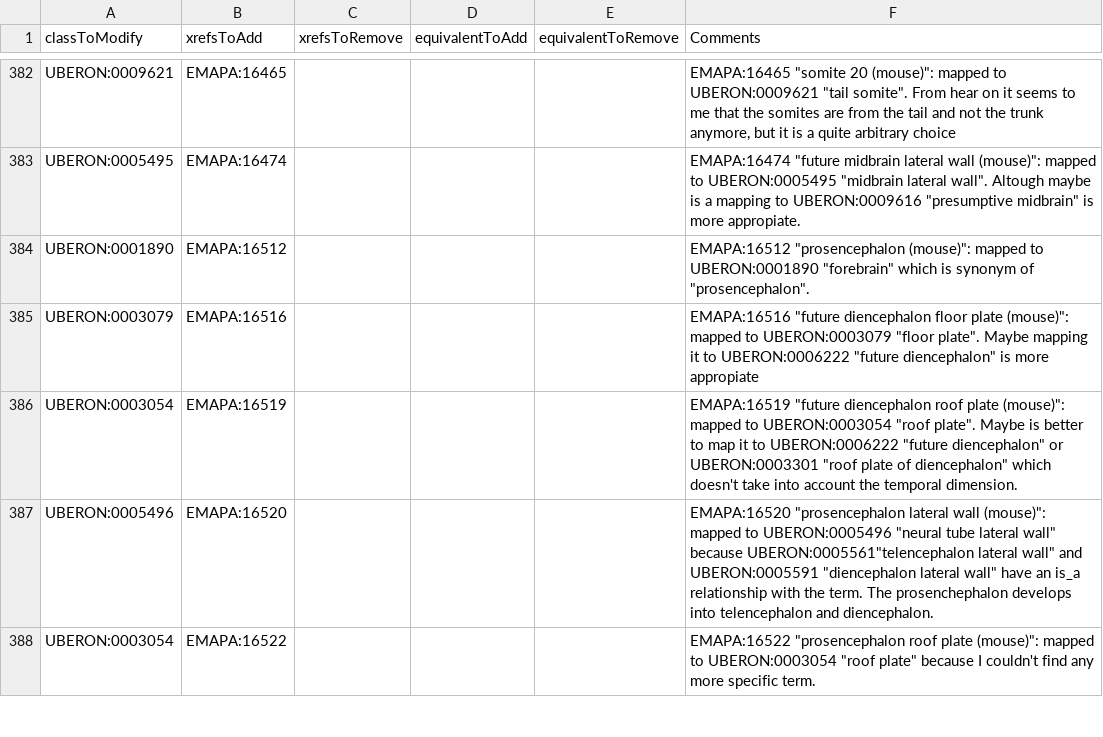
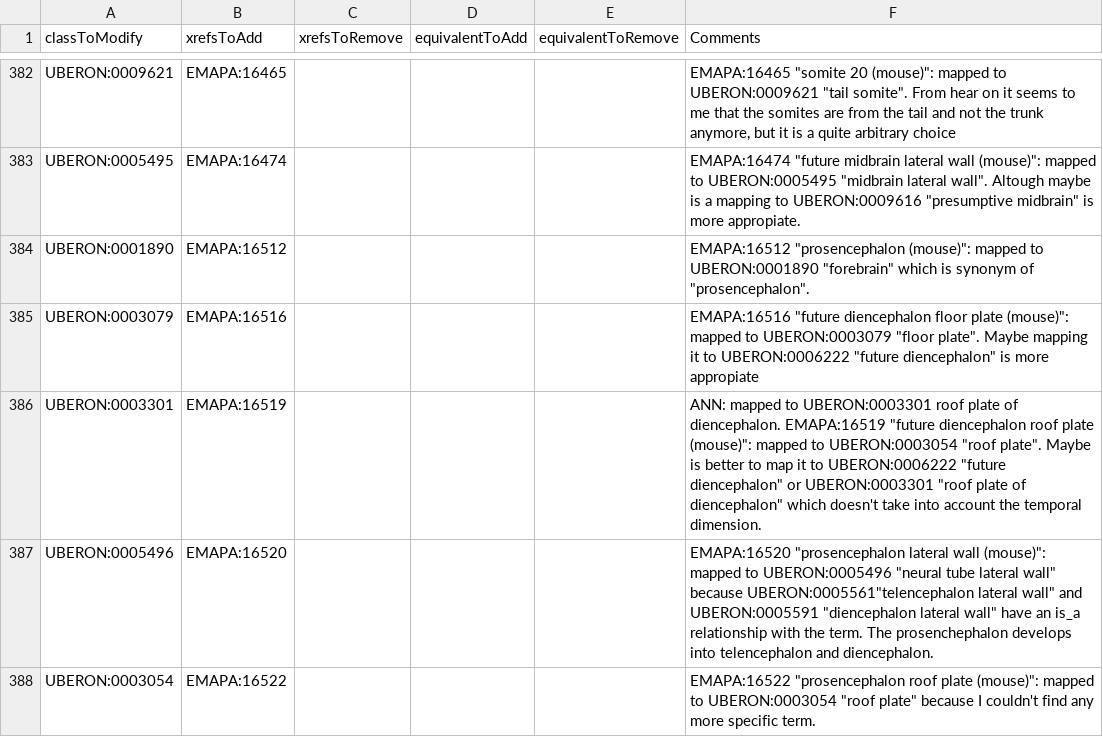
Before and after one commit to BgeeDB/bgee_pipeline, a TSV file: source_files/uberon/uberon_modifications.tsv, drawn as a sheet; only a part is shown, gaps mark what is left out; the diff covers the shown part only.

Commit message:
Update uberon_modifications.tsv
some modifications done by ANN, see https://groupmrr.slack.com/files/U2FUL9CPR/F01K4KQKJQG/malik_xref_ann.txt

```diff
--- a/source_files/uberon/uberon_modifications.tsv
+++ b/source_files/uberon/uberon_modifications.tsv
@@ -385,3 +385,3 @@ UBERON:0001890	EMAPA:16512				"EMAPA:16512 ""prosencephalon (mouse)"": mapped to
 UBERON:0003079	EMAPA:16516				"EMAPA:16516 ""future diencephalon floor plate (mouse)"": mapped to UBERON:0003079 ""floor plate"". Maybe mapping it to UBERON:0006222 ""future diencephalon"" is more appropiate"
-UBERON:0003054	EMAPA:16519				"EMAPA:16519 ""future diencephalon roof plate (mouse)"": mapped to UBERON:0003054 ""roof plate"". Maybe is better to map it to UBERON:0006222 ""future diencephalon"" or UBERON:0003301 ""roof plate of diencephalon"" which doesn't take into account the temporal dimension. "
+UBERON:0003301	EMAPA:16519				"ANN: mapped to UBERON:0003301 roof plate of diencephalon. EMAPA:16519 ""future diencephalon roof plate (mouse)"": mapped to UBERON:0003054 ""roof plate"". Maybe is better to map it to UBERON:0006222 ""future diencephalon"" or UBERON:0003301 ""roof plate of diencephalon"" which doesn't take into account the temporal dimension. "
 UBERON:0005496	EMAPA:16520				"EMAPA:16520 ""prosencephalon lateral wall (mouse)"": mapped to UBERON:0005496 ""neural tube lateral wall"" because UBERON:0005561""telencephalon lateral wall"" and UBERON:0005591 ""diencephalon lateral wall"" have an is_a relationship with the term. The prosenchephalon develops into telencephalon and diencephalon."
```
Also changed, not shown: 16 edited cells elsewhere in this file.
